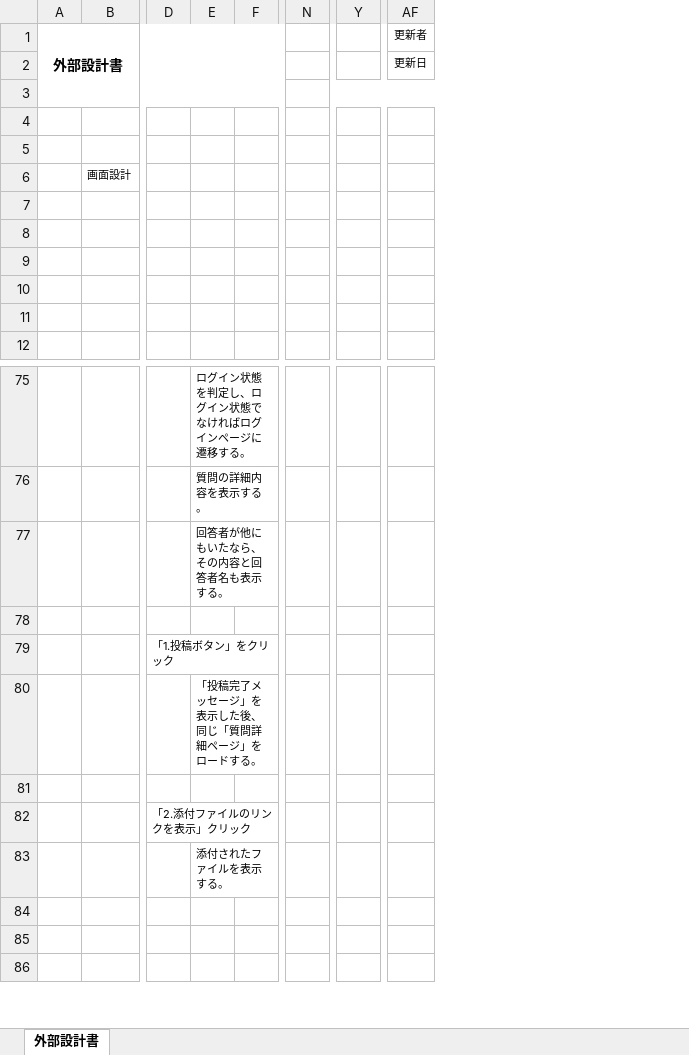
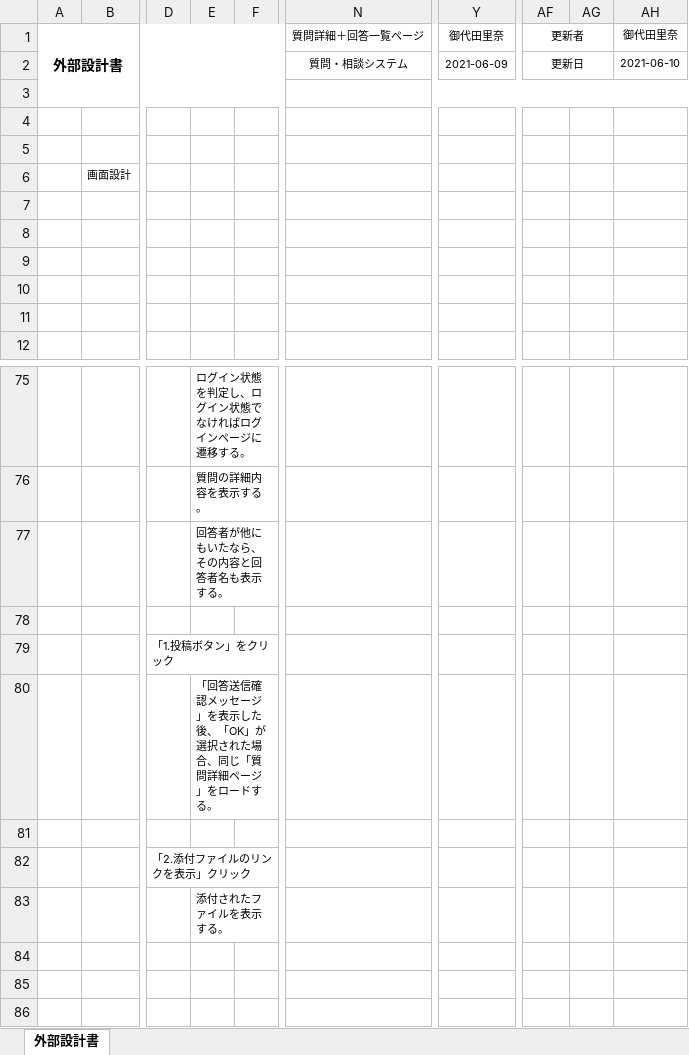
Before and after one commit to DOJO-2021/D-4, an Excel workbook: 外部設計関連/外部設計書_機能名 - 質問詳細+回答一覧.xlsx, sheet 外部設計書, drawn as a sheet; only a part is shown, gaps mark what is left out; values as stored, in another font and other column widths than the file's, no borders; charts and pictures not drawn; removed rows and columns are numbered as before the commit, all else as after; the diff names each change by its address in the sheet, - before the commit and + after, or states it on an @@ line.

Commit message:
外部設計書の修正

```diff
--- a/外部設計関連/外部設計書_機能名 - 質問詳細+回答一覧.xlsx (sheet 外部設計書)
+++ b/外部設計関連/外部設計書_機能名 - 質問詳細+回答一覧.xlsx (sheet 外部設計書)
-column N, empty
+column N (質問詳細＋回答一覧ページ), row 2: 質問・相談システム
-column Y, empty
+column Y (御代田里奈), row 2: 2021-06-09
+column AG, empty
+column AH (御代田里奈), row 2: 2021-06-10
+AF1:AG1 merged
+AF2:AG2 merged
-E80: 「投稿完了メッセージ」を表示した後、同じ「質問詳細ページ」をロードする。
+E80: 「回答送信確認メッセージ」を表示した後、「OK」が選択された場合、同じ「質問詳細ページ」をロードする。
```
Also changed, not shown: 外部設計関連/外部設計書_機能名 - 質問投稿ページ.xlsx.
